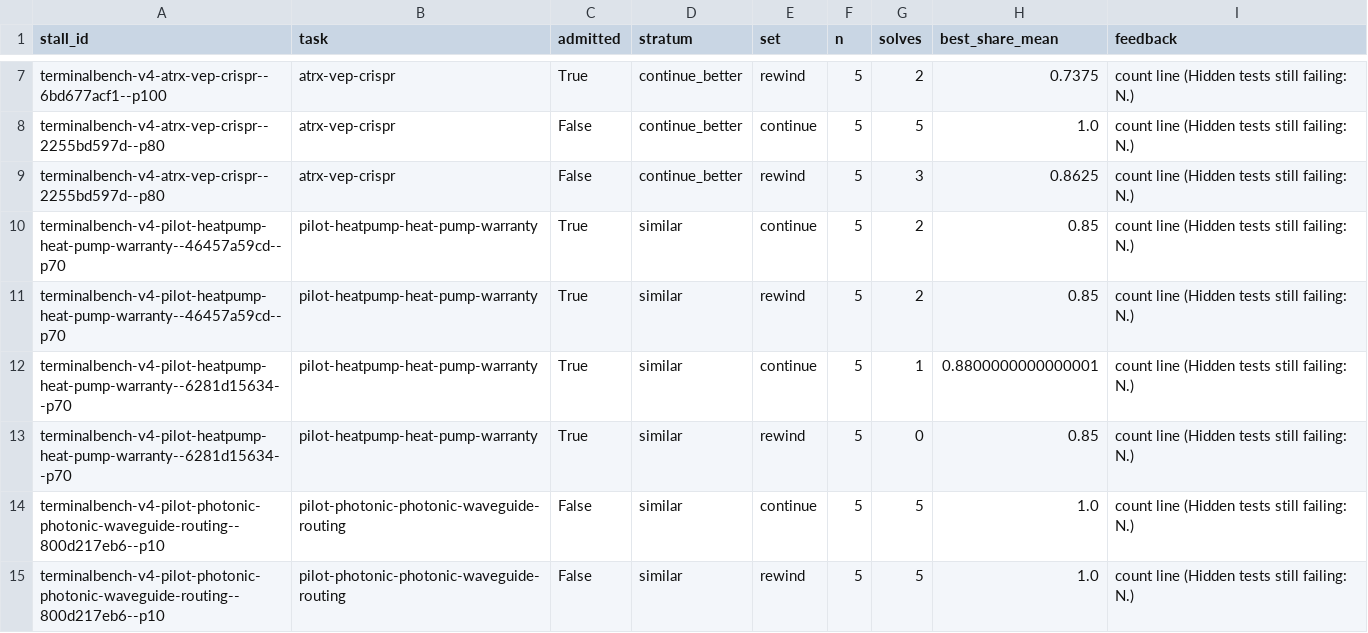
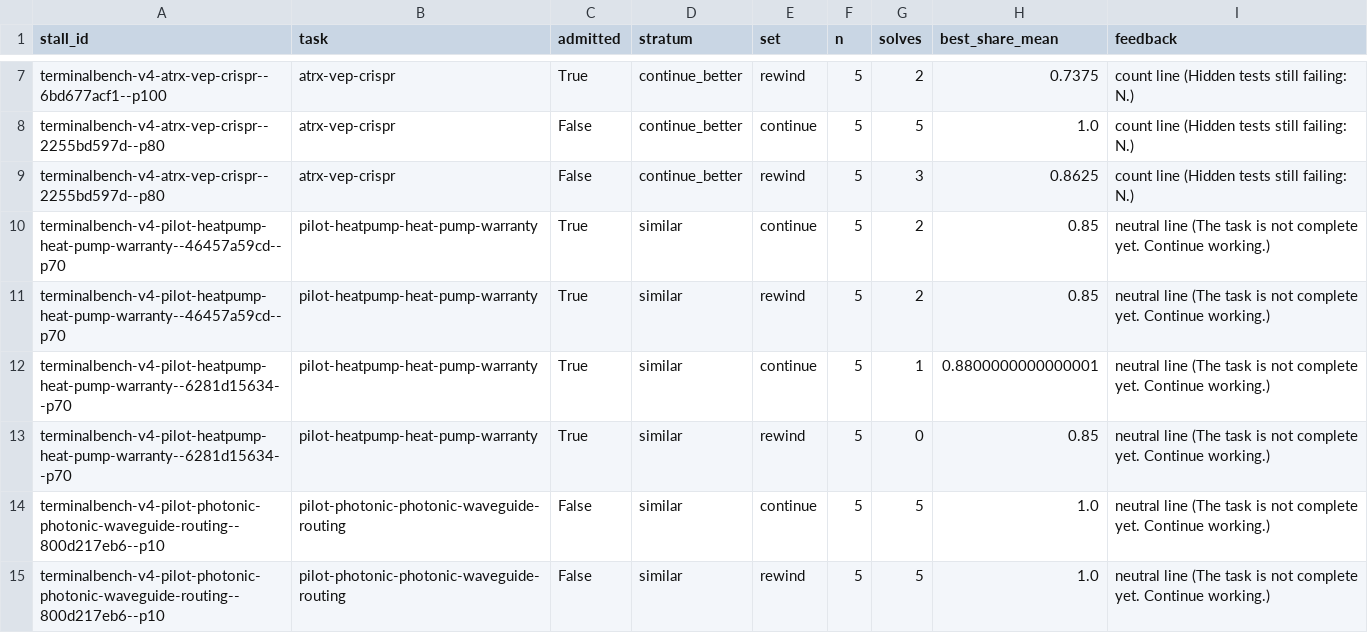
Before and after one commit to H0tP0cket/stall-rewind-pilot, a CSV file: data/screen.csv, drawn as a sheet; only a part is shown, gaps mark what is left out.

```diff
--- a/data/screen.csv
+++ b/data/screen.csv
@@ -9,7 +9,7 @@ terminalbench-v4-atrx-vep-crispr--2255bd597d--p80,atrx-vep-crispr,False,continue
 terminalbench-v4-atrx-vep-crispr--2255bd597d--p80,atrx-vep-crispr,False,continue_better,rewind,5,3,0.8625,count line (Hidden tests still failing: N.)
-terminalbench-v4-pilot-heatpump-heat-pump-warranty--46457a59cd--p70,pilot-heatpump-heat-pump-warranty,True,similar,continue,5,2,0.85,count line (Hidden tests still failing: N.)
-terminalbench-v4-pilot-heatpump-heat-pump-warranty--46457a59cd--p70,pilot-heatpump-heat-pump-warranty,True,similar,rewind,5,2,0.85,count line (Hidden tests still failing: N.)
-terminalbench-v4-pilot-heatpump-heat-pump-warranty--6281d15634--p70,pilot-heatpump-heat-pump-warranty,True,similar,continue,5,1,0.8800000000000001,count line (Hidden tests still failing: N.)
-terminalbench-v4-pilot-heatpump-heat-pump-warranty--6281d15634--p70,pilot-heatpump-heat-pump-warranty,True,similar,rewind,5,0,0.85,count line (Hidden tests still failing: N.)
-terminalbench-v4-pilot-photonic-photonic-waveguide-routing--800d217eb6--p10,pilot-photonic-photonic-waveguide-routing,False,similar,continue,5,5,1.0,count line (Hidden tests still failing: N.)
-terminalbench-v4-pilot-photonic-photonic-waveguide-routing--800d217eb6--p10,pilot-photonic-photonic-waveguide-routing,False,similar,rewind,5,5,1.0,count line (Hidden tests still failing: N.)
+terminalbench-v4-pilot-heatpump-heat-pump-warranty--46457a59cd--p70,pilot-heatpump-heat-pump-warranty,True,similar,continue,5,2,0.85,neutral line (The task is not complete yet. Continue working.)
+terminalbench-v4-pilot-heatpump-heat-pump-warranty--46457a59cd--p70,pilot-heatpump-heat-pump-warranty,True,similar,rewind,5,2,0.85,neutral line (The task is not complete yet. Continue working.)
+terminalbench-v4-pilot-heatpump-heat-pump-warranty--6281d15634--p70,pilot-heatpump-heat-pump-warranty,True,similar,continue,5,1,0.8800000000000001,neutral line (The task is not complete yet. Continue working.)
+terminalbench-v4-pilot-heatpump-heat-pump-warranty--6281d15634--p70,pilot-heatpump-heat-pump-warranty,True,similar,rewind,5,0,0.85,neutral line (The task is not complete yet. Continue working.)
+terminalbench-v4-pilot-photonic-photonic-waveguide-routing--800d217eb6--p10,pilot-photonic-photonic-waveguide-routing,False,similar,continue,5,5,1.0,neutral line (The task is not complete yet. Continue working.)
+terminalbench-v4-pilot-photonic-photonic-waveguide-routing--800d217eb6--p10,pilot-photonic-photonic-waveguide-routing,False,similar,rewind,5,5,1.0,neutral line (The task is not complete yet. Continue working.)
```
Also changed, not shown: data/branches.csv, 11 other files.
